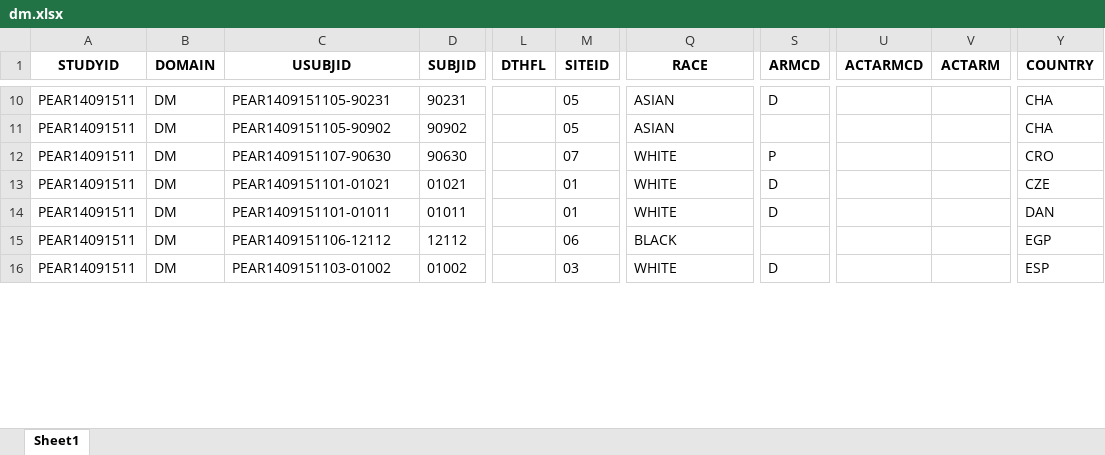
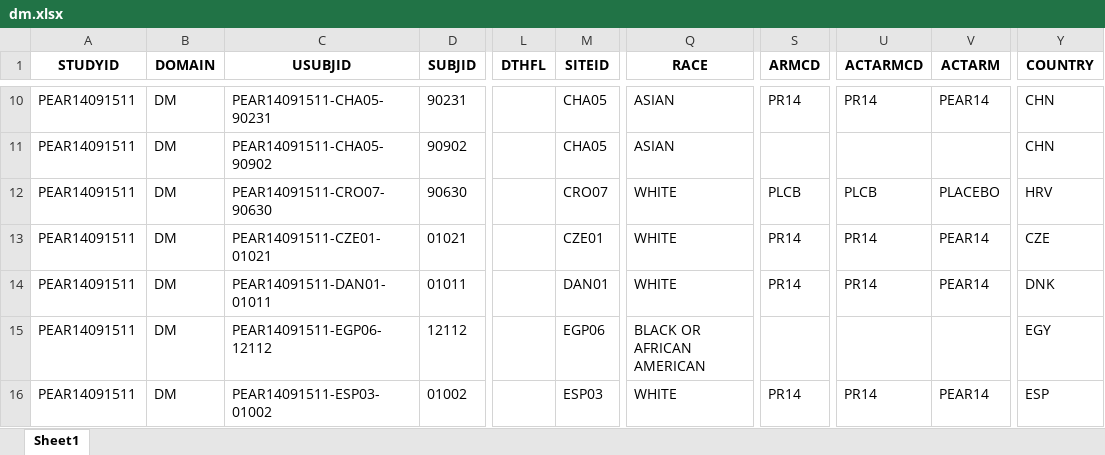
Before and after one commit to manek245/sdtm-data-project, an Excel workbook: dm.xlsx, sheet Sheet1, drawn as a sheet; only a part is shown, gaps mark what is left out; values as stored, in another font and other column widths than the file's, no borders; the diff covers the shown part only; the diff names each change by its address in the sheet, - before the commit and + after, or states it on an @@ line.

```diff
--- a/dm.xlsx (sheet Sheet1)
+++ b/dm.xlsx (sheet Sheet1)
-C10 (USUBJID): PEAR1409151105-90231
+C10 (USUBJID): PEAR14091511-CHA05-90231
-M10:M11 (SITEID): 05
+M10:M11 (SITEID): CHA05
-S10 (ARMCD): D
+S10 (ARMCD): PR14
-U10 (ACTARMCD): (empty)
+U10 (ACTARMCD): PR14
-V10 (ACTARM): (empty)
+V10 (ACTARM): PEAR14
-Y10:Y11 (COUNTRY): CHA
+Y10:Y11 (COUNTRY): CHN
-C11 (USUBJID): PEAR1409151105-90902
+C11 (USUBJID): PEAR14091511-CHA05-90902
-C12 (USUBJID): PEAR1409151107-90630
+C12 (USUBJID): PEAR14091511-CRO07-90630
-M12 (SITEID): 07
+M12 (SITEID): CRO07
-S12 (ARMCD): P
+S12 (ARMCD): PLCB
-U12 (ACTARMCD): (empty)
+U12 (ACTARMCD): PLCB
-V12 (ACTARM): (empty)
+V12 (ACTARM): PLACEBO
-Y12 (COUNTRY): CRO
+Y12 (COUNTRY): HRV
-C13 (USUBJID): PEAR1409151101-01021
+C13 (USUBJID): PEAR14091511-CZE01-01021
-M13 (SITEID): 01
+M13 (SITEID): CZE01
-S13:S14 (ARMCD): D
+S13:S14 (ARMCD): PR14
-U13:U14 (ACTARMCD): (empty)
+U13:U14 (ACTARMCD): PR14
-V13:V14 (ACTARM): (empty)
+V13:V14 (ACTARM): PEAR14
-C14 (USUBJID): PEAR1409151101-01011
+C14 (USUBJID): PEAR14091511-DAN01-01011
-M14 (SITEID): 01
+M14 (SITEID): DAN01
-Y14 (COUNTRY): DAN
+Y14 (COUNTRY): DNK
-C15 (USUBJID): PEAR1409151106-12112
+C15 (USUBJID): PEAR14091511-EGP06-12112
-M15 (SITEID): 06
+M15 (SITEID): EGP06
-Q15 (RACE): BLACK
+Q15 (RACE): BLACK OR AFRICAN AMERICAN
-Y15 (COUNTRY): EGP
+Y15 (COUNTRY): EGY
-C16 (USUBJID): PEAR1409151103-01002
+C16 (USUBJID): PEAR14091511-ESP03-01002
-M16 (SITEID): 03
+M16 (SITEID): ESP03
-S16 (ARMCD): D
+S16 (ARMCD): PR14
-U16 (ACTARMCD): (empty)
+U16 (ACTARMCD): PR14
-V16 (ACTARM): (empty)
+V16 (ACTARM): PEAR14
```
Also changed, not shown: 105 edited cells elsewhere in this sheet, ex.xlsx, 2 other files.
